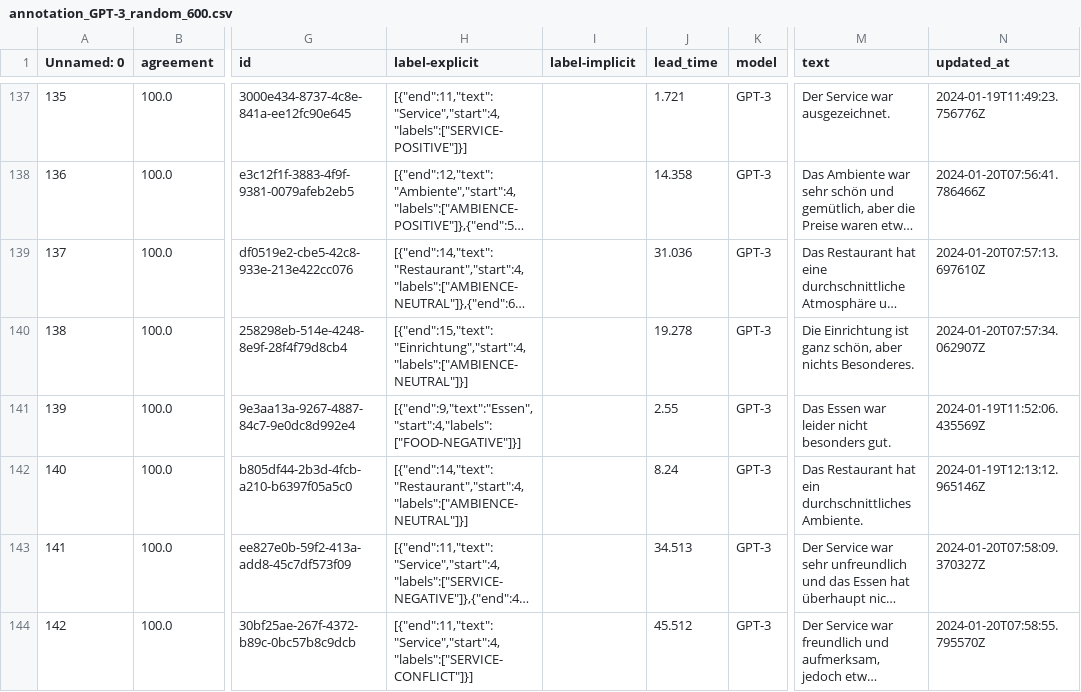
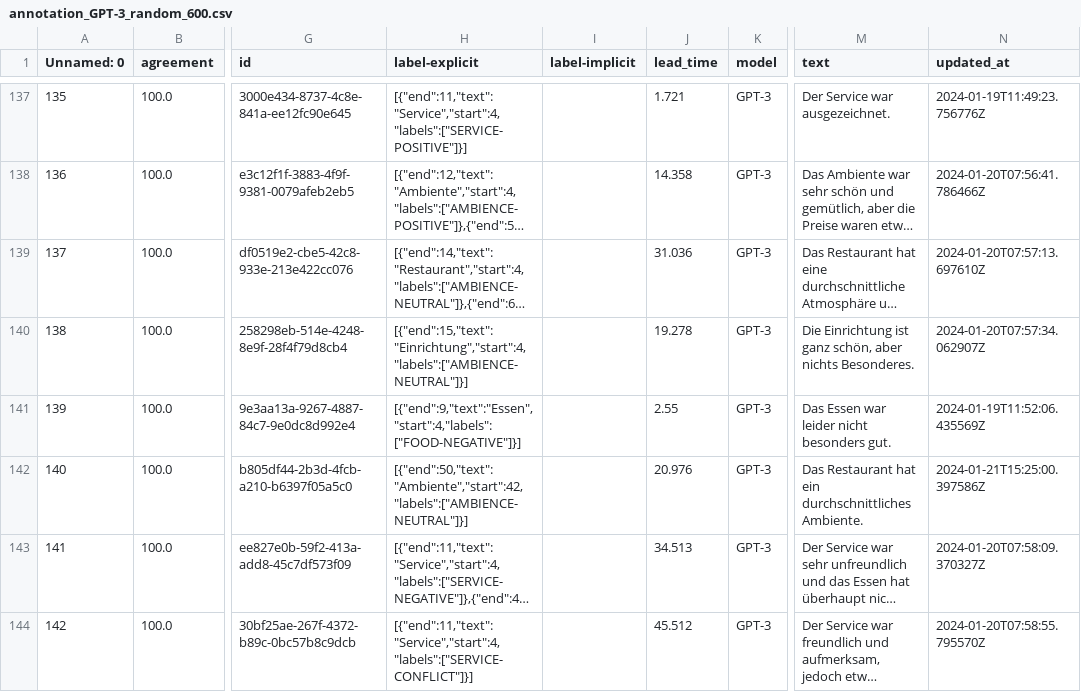
Before and after one commit to NilsHellwig/exploring-absa-llm-augmentation, a CSV file: 09 llm annotation quality analysis/annotation_datasets/synth_annotation_nils_labelstudio_output/annotation_GPT-3_random_600.csv, drawn as a sheet; only a part is shown, gaps mark what is left out; long unchanged cells end in …; the diff covers the shown part only; the diff names each change by its address in the sheet, - before the commit and + after, or states it on an @@ line.

Commit message:
add dataset synth for annotation

```diff
--- a/09 llm annotation quality analysis/annotation_datasets/synth_annotation_nils_labelstudio_output/annotation_GPT-3_random_600.csv
+++ b/09 llm annotation quality analysis/annotation_datasets/synth_annotation_nils_labelstudio_output/annotation_GPT-3_random_600.csv
-H142 (label-explicit): [{"end":14,"text":"Restaurant","start":4,"labels":["AMBIENCE-NEUTRAL"]}]
+H142 (label-explicit): [{"end":50,"text":"Ambiente","start":42,"labels":["AMBIENCE-NEUTRAL"]}]
-J142 (lead_time): 8.24
+J142 (lead_time): 20.976
-N142 (updated_at): 2024-01-19T12:13:12.965146Z
+N142 (updated_at): 2024-01-21T15:25:00.397586Z
```
Also changed, not shown: 41 edited cells elsewhere in this file, 09 llm annotation quality analysis/annotation_datasets/annotation_jakob_0.csv, 09 llm annotation quality analysis/annotation_datasets/synth_annotation_nils_labelstudio_output/annotation_GPT-3_fixed_600.csv, 2 other files.
